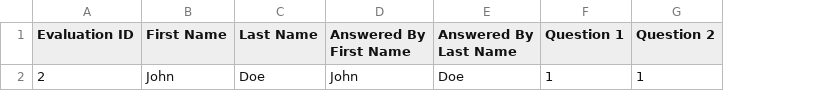
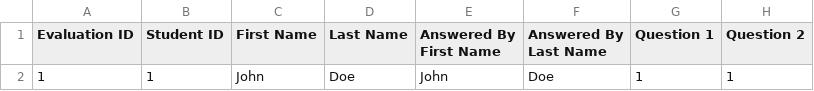
Before and after one commit to OptimusMaximus/Capstoneconnect, a CSV file: public/Downloads/ExportedData.csv, drawn as a sheet; only a part is shown; the diff names each change by its address in the sheet, - before the commit and + after, or states it on an @@ line.

Commit message:
Added Student ID

```diff
--- a/public/Downloads/ExportedData.csv
+++ b/public/Downloads/ExportedData.csv
+column B (Student ID), row 2: 1
-A2 (Evaluation ID): 2
+A2 (Evaluation ID): 1
```
Also changed, not shown: 1 other file.
